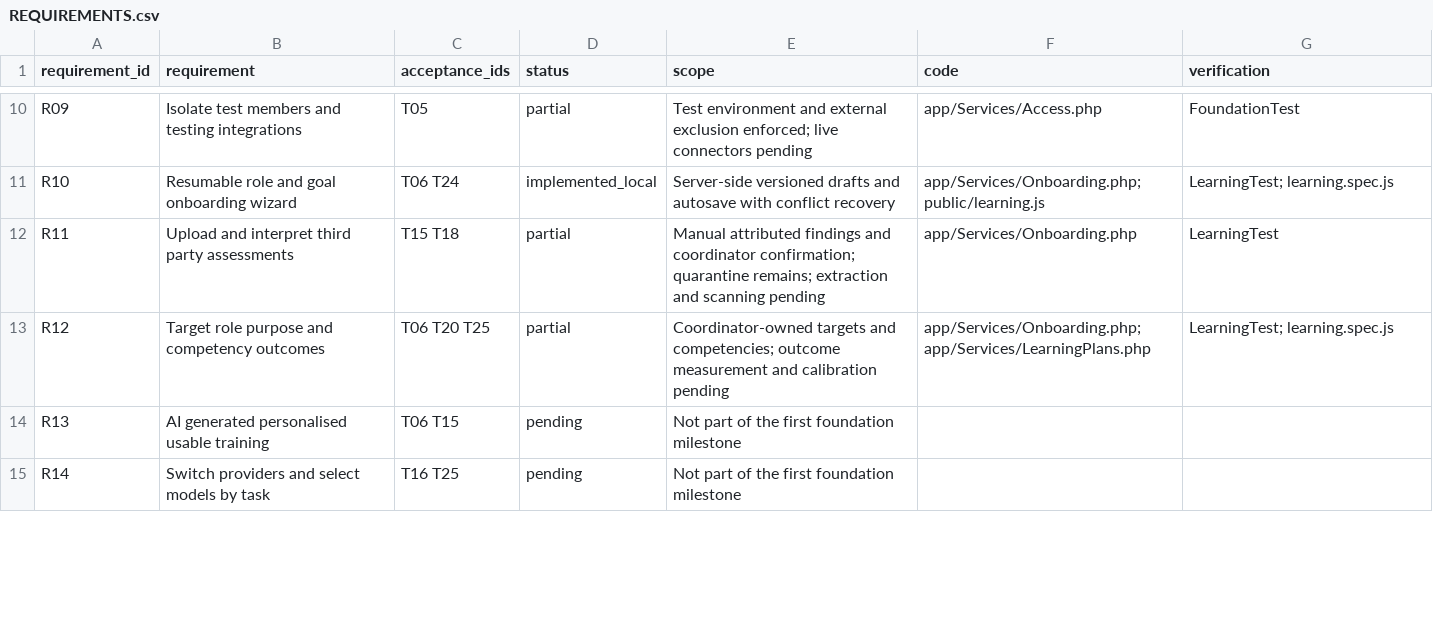
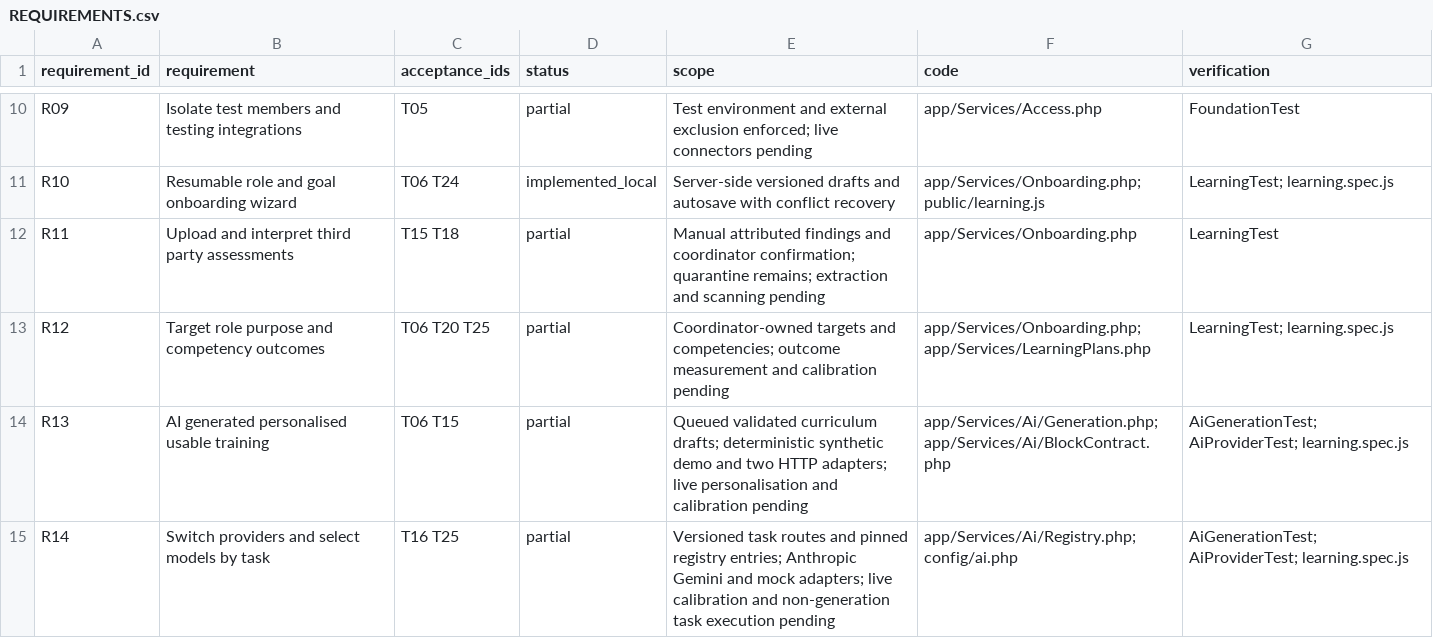
Before and after one commit to scalyn-invited/Training-Assessment-Tracker-V2, a CSV file: platform/docs/REQUIREMENTS.csv, drawn as a sheet; only a part is shown, gaps mark what is left out; the diff covers the shown part only.

Commit message:
Add queued curriculum generation and AI gateway safeguards

```diff
--- a/platform/docs/REQUIREMENTS.csv
+++ b/platform/docs/REQUIREMENTS.csv
@@ -13,3 +13,3 @@
 "R12","Target role purpose and competency outcomes","T06 T20 T25","partial","Coordinator-owned targets and competencies; outcome measurement and calibration pending","app/Services/Onboarding.php; app/Services/LearningPlans.php","LearningTest; learning.spec.js"
-"R13","AI generated personalised usable training","T06 T15","pending","Not part of the first foundation milestone","",""
-"R14","Switch providers and select models by task","T16 T25","pending","Not part of the first foundation milestone","",""
+"R13","AI generated personalised usable training","T06 T15","partial","Queued validated curriculum drafts; deterministic synthetic demo and two HTTP adapters; live personalisation and calibration pending","app/Services/Ai/Generation.php; app/Services/Ai/BlockContract.php","AiGenerationTest; AiProviderTest; learning.spec.js"
+"R14","Switch providers and select models by task","T16 T25","partial","Versioned task routes and pinned registry entries; Anthropic Gemini and mock adapters; live calibration and non-generation task execution pending","app/Services/Ai/Registry.php; config/ai.php","AiGenerationTest; AiProviderTest; learning.spec.js"
```
Also changed, not shown: 17 edited cells elsewhere in this file, 38 other files.
